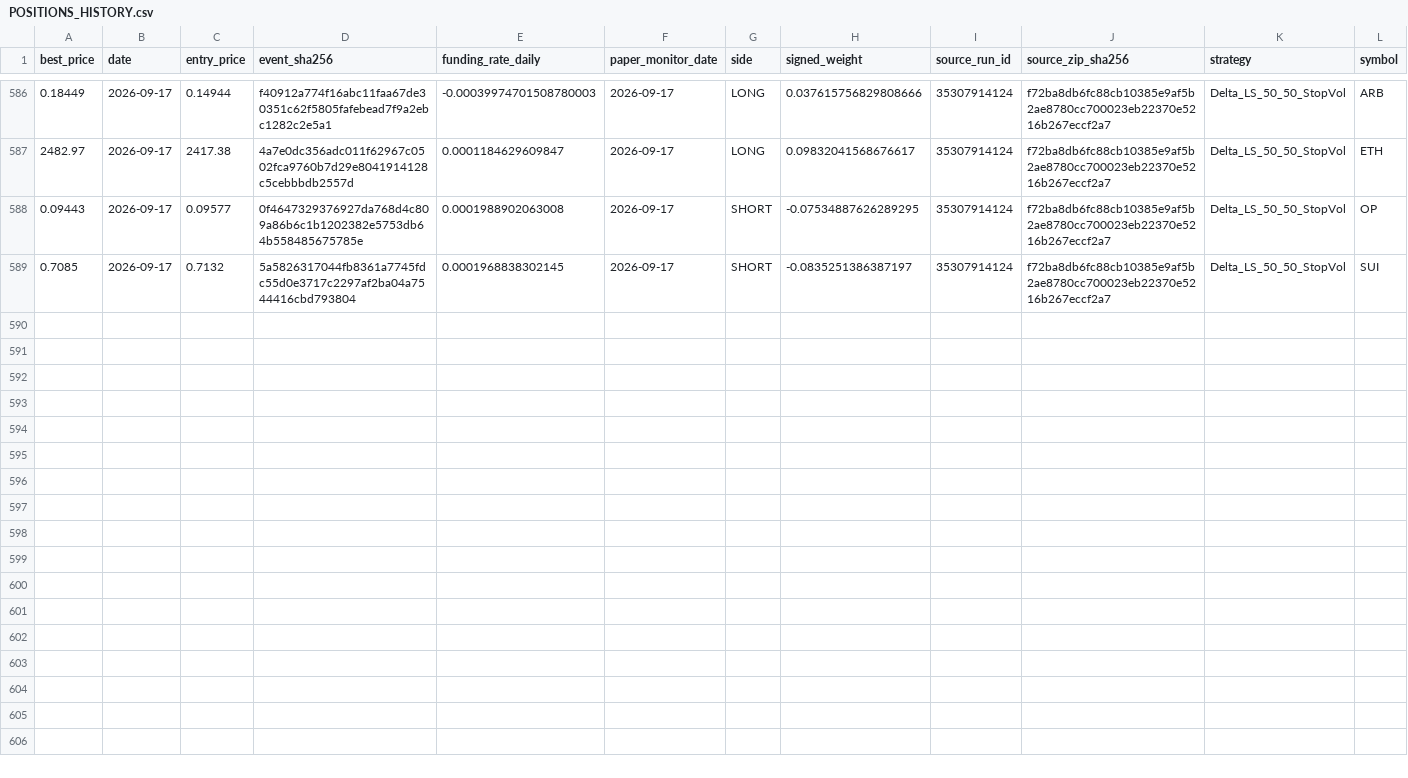
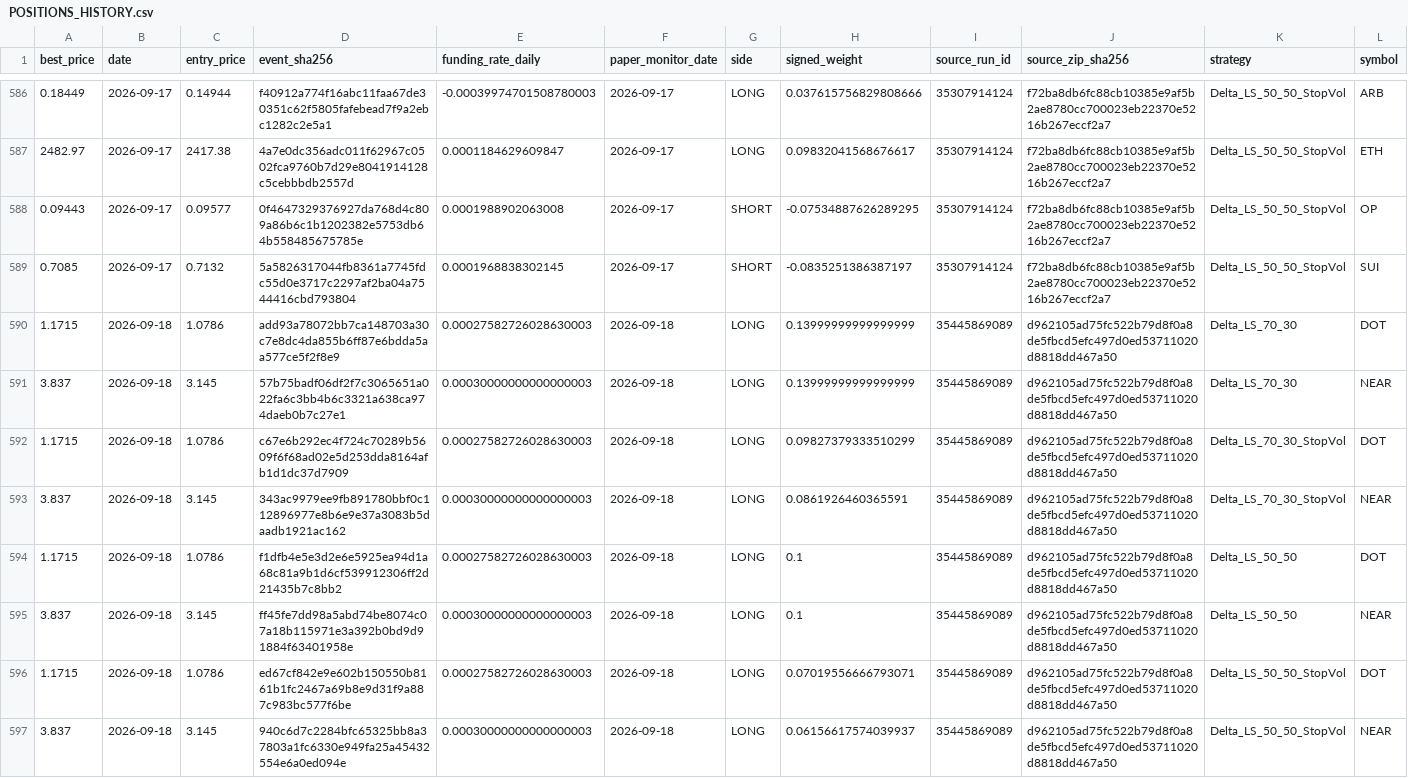
Before and after one commit to vmasardinha-coder/QRDS, a CSV file: runtime/ledgers/delta_paper_monitor/POSITIONS_HISTORY.csv, drawn as a sheet; only a part is shown, gaps mark what is left out.

Commit message:
Append Delta prospective paper monitor 35445869089

```diff
--- a/runtime/ledgers/delta_paper_monitor/POSITIONS_HISTORY.csv
+++ b/runtime/ledgers/delta_paper_monitor/POSITIONS_HISTORY.csv
@@ -589 +589,9 @@ best_price,date,entry_price,event_sha256,funding_rate_daily,paper_monitor_date,s
 0.7085,2026-09-17,0.7132,5a5826317044fb8361a7745fdc55d0e3717c2297af2ba04a7544416cbd793804,0.0001968838302145,2026-09-17,SHORT,-0.0835251386387197,35307914124,f72ba8db6fc88cb10385e9af5b2ae8780cc700023eb22370e5216b267eccf2a7,Delta_LS_50_50_StopVol,SUI
+1.1715,2026-09-18,1.0786,add93a78072bb7ca148703a30c7e8dc4da855b6ff87e6bdda5aa577ce5f2f8e9,0.00027582726028630003,2026-09-18,LONG,0.13999999999999999,35445869089,d962105ad75fc522b79d8f0a8de5fbcd5efc497d0ed53711020d8818dd467a50,Delta_LS_70_30,DOT
+3.837,2026-09-18,3.145,57b75badf06df2f7c3065651a022fa6c3bb4b6c3321a638ca974daeb0b7c27e1,0.00030000000000000003,2026-09-18,LONG,0.13999999999999999,35445869089,d962105ad75fc522b79d8f0a8de5fbcd5efc497d0ed53711020d8818dd467a50,Delta_LS_70_30,NEAR
+1.1715,2026-09-18,1.0786,c67e6b292ec4f724c70289b5609f6f68ad02e5d253dda8164afb1d1dc37d7909,0.00027582726028630003,2026-09-18,LONG,0.09827379333510299,35445869089,d962105ad75fc522b79d8f0a8de5fbcd5efc497d0ed53711020d8818dd467a50,Delta_LS_70_30_StopVol,DOT
+3.837,2026-09-18,3.145,343ac9979ee9fb891780bbf0c112896977e8b6e9e37a3083b5daadb1921ac162,0.00030000000000000003,2026-09-18,LONG,0.0861926460365591,35445869089,d962105ad75fc522b79d8f0a8de5fbcd5efc497d0ed53711020d8818dd467a50,Delta_LS_70_30_StopVol,NEAR
+1.1715,2026-09-18,1.0786,f1dfb4e5e3d2e6e5925ea94d1a68c81a9b1d6cf539912306ff2d21435b7c8bb2,0.00027582726028630003,2026-09-18,LONG,0.1,35445869089,d962105ad75fc522b79d8f0a8de5fbcd5efc497d0ed53711020d8818dd467a50,Delta_LS_50_50,DOT
+3.837,2026-09-18,3.145,ff45fe7dd98a5abd74be8074c07a18b115971e3a392b0bd9d91884f63401958e,0.00030000000000000003,2026-09-18,LONG,0.1,35445869089,d962105ad75fc522b79d8f0a8de5fbcd5efc497d0ed53711020d8818dd467a50,Delta_LS_50_50,NEAR
+1.1715,2026-09-18,1.0786,ed67cf842e9e602b150550b8161b1fc2467a69b8e9d31f9a887c983bc577f6be,0.00027582726028630003,2026-09-18,LONG,0.07019556666793071,35445869089,d962105ad75fc522b79d8f0a8de5fbcd5efc497d0ed53711020d8818dd467a50,Delta_LS_50_50_StopVol,DOT
+3.837,2026-09-18,3.145,940c6d7c2284bfc65325bb8a37803a1fc6330e949fa25a45432554e6a0ed094e,0.00030000000000000003,2026-09-18,LONG,0.06156617574039937,35445869089,d962105ad75fc522b79d8f0a8de5fbcd5efc497d0ed53711020d8818dd467a50,Delta_LS_50_50_StopVol,NEAR
```
Also changed, not shown: runtime/ledgers/delta_paper_monitor/DAILY_NAV.csv, runtime/ledgers/delta_paper_monitor/SOURCE_CHAIN.csv, 5 other files.
